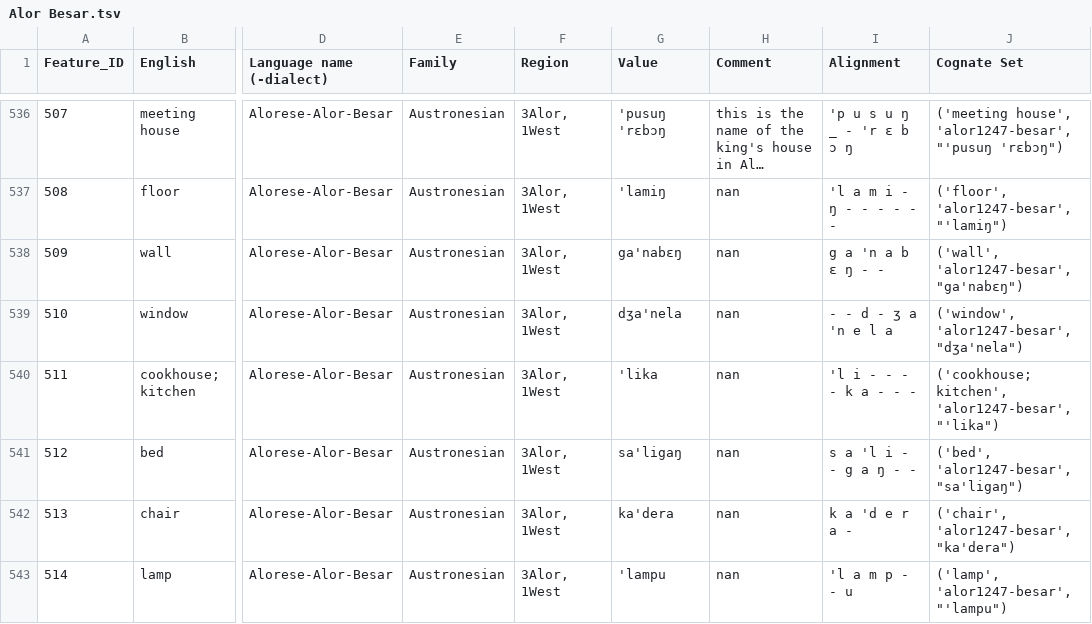
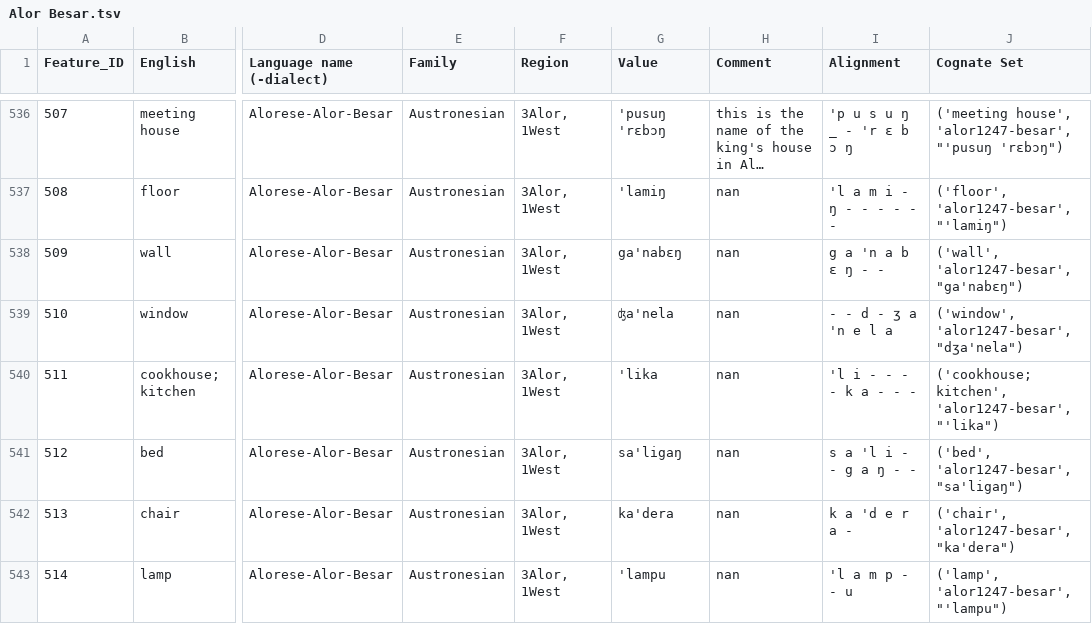
Before and after one commit to xrotwang/lexirumah-data, a TSV file: datasets/Alor Besar.tsv, drawn as a sheet; only a part is shown, gaps mark what is left out; long unchanged cells end in …; the diff covers the shown part only; the diff names each change by its address in the sheet, - before the commit and + after, or states it on an @@ line.

```diff
--- a/datasets/Alor Besar.tsv
+++ b/datasets/Alor Besar.tsv
-G539 (Value): dʒa'nela
+G539 (Value): ʤa'nela
```
Also changed, not shown: 26 edited cells elsewhere in this file, datasets/Adang-Lawahing.tsv, datasets/abzatimelangas2010wordlist.tsv, 6 other files.
